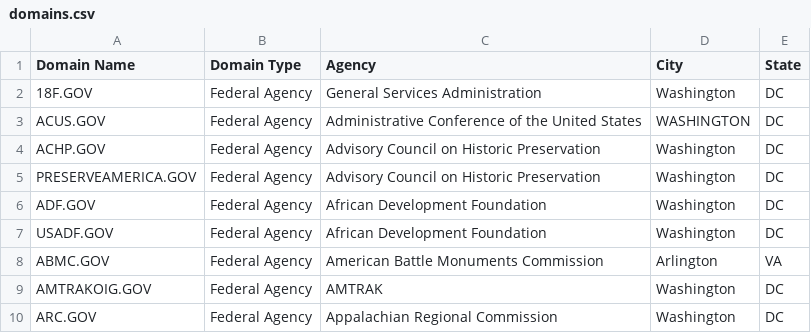
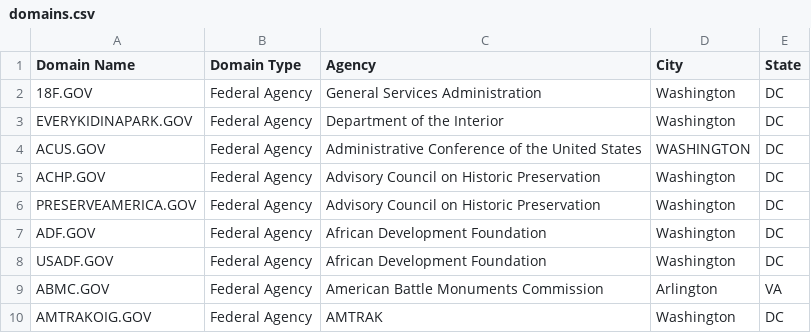
Before and after one commit to 18F/pulse, a CSV file: data/domains.csv, drawn as a sheet; only a part is shown; the shorter side is filled out with more unchanged rows.

Commit message:
add everykidinapark.gov

```diff
--- a/data/domains.csv
+++ b/data/domains.csv
@@ -2,2 +2,3 @@ Domain Name,Domain Type,Agency,City,State
 18F.GOV,Federal Agency,General Services Administration,Washington,DC
+EVERYKIDINAPARK.GOV,Federal Agency,Department of the Interior,Washington,DC
 ACUS.GOV,Federal Agency,Administrative Conference of the United States,WASHINGTON,DC
```
